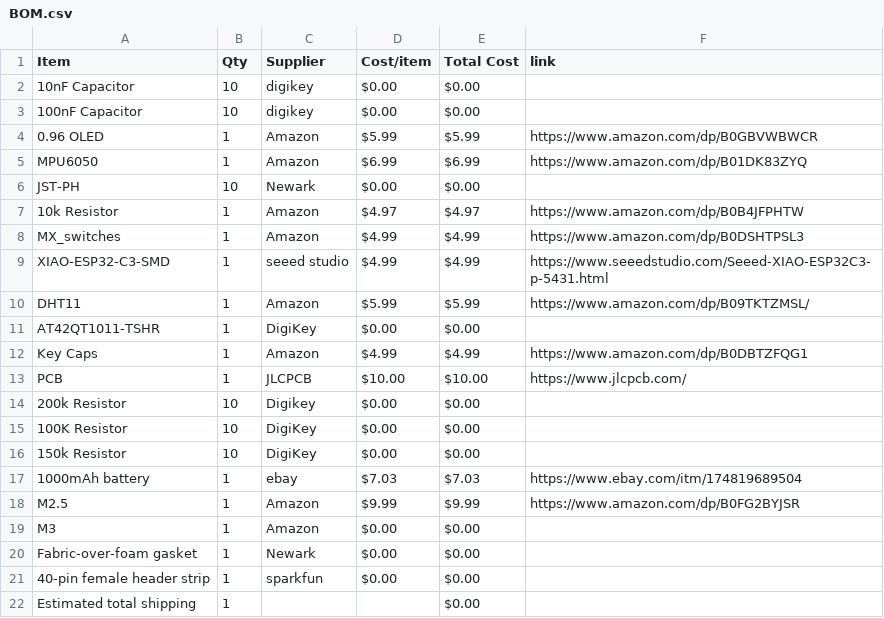
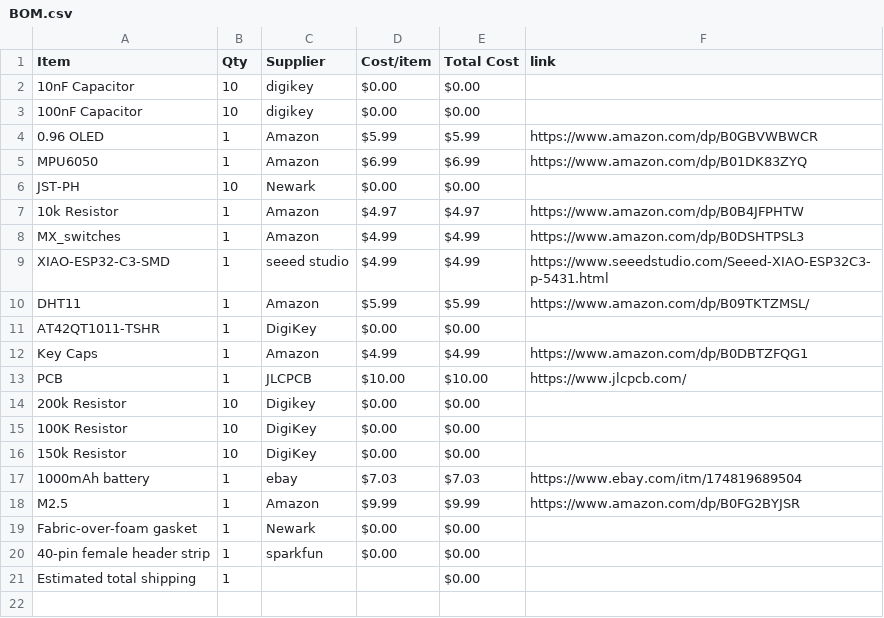
Before and after one commit to Esther-365/my-first-hardware-project, a CSV file: BOM.csv, drawn as a sheet.

Commit message:
Sync Starbie from Half Life

```diff
--- a/BOM.csv
+++ b/BOM.csv
@@ -18,3 +18,2 @@ PCB,1,JLCPCB,$10.00,$10.00,https://www.jlcpcb.com/
 M2.5,1,Amazon,$9.99,$9.99,https://www.amazon.com/dp/B0FG2BYJSR
-M3,1,Amazon,$0.00,$0.00,
 Fabric-over-foam gasket,1,Newark,$0.00,$0.00,
```
